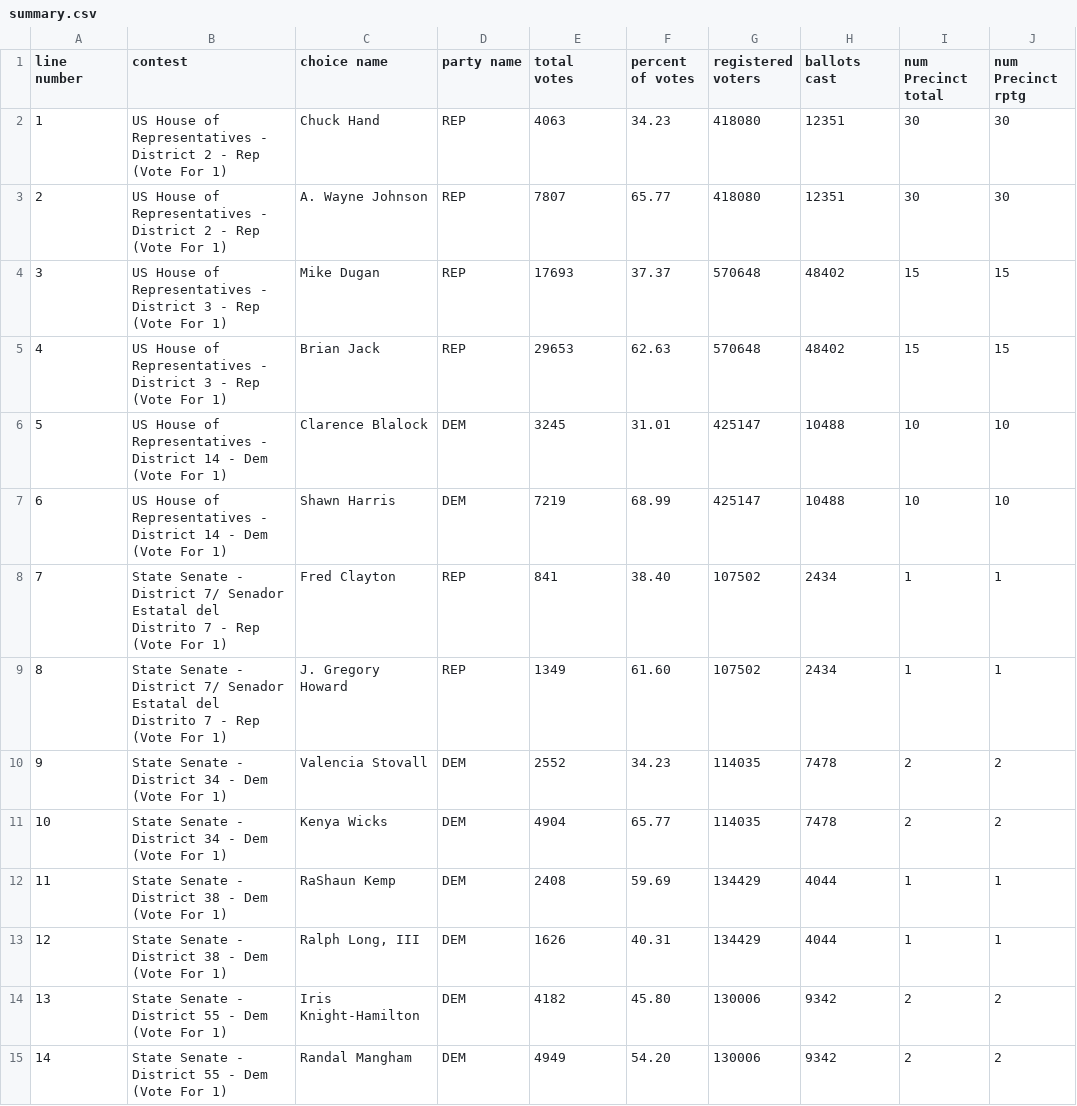
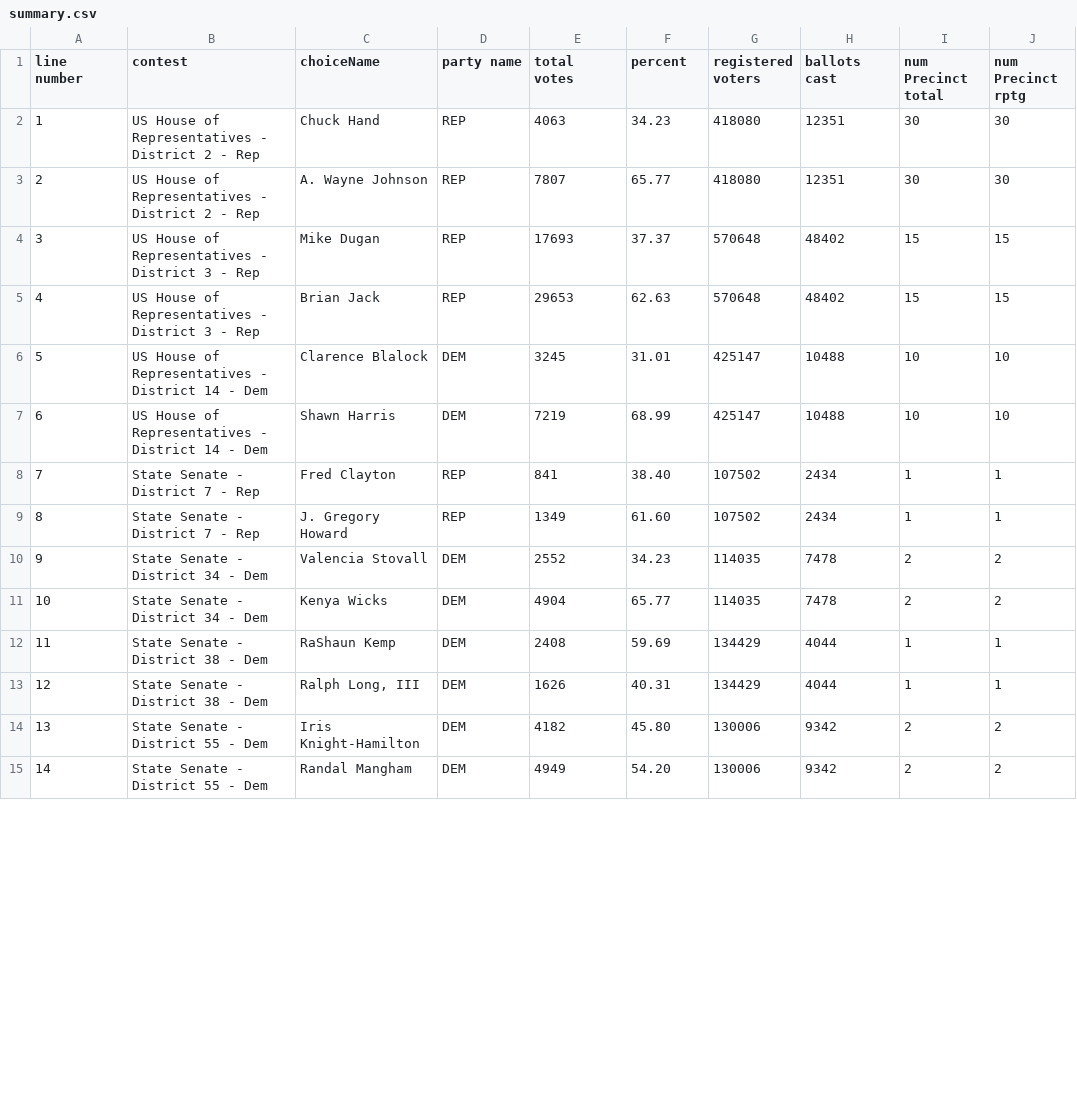
Before and after one commit to ardenwd/DataVis, a CSV file: electionVis/public/data/summary.csv, drawn as a sheet; only a part is shown; the diff covers the shown part only; the diff names each change by its address in the sheet, - before the commit and + after, or states it on an @@ line.

Commit message:
start of election vis

```diff
--- a/electionVis/public/data/summary.csv
+++ b/electionVis/public/data/summary.csv
-C1: choice name
+C1: choiceName
-F1: percent of votes
+F1: percent
-B2:B3 (contest): …- Rep (Vote For 1)
+B2:B3 (contest): …- Rep
-B4:B5 (contest): …- Rep (Vote For 1)
+B4:B5 (contest): …- Rep
-B6:B7 (contest): …- Dem (Vote For 1)
+B6:B7 (contest): …- Dem
-B8:B9 (contest): …- District 7/ Senador Estatal del Distrito 7 - Rep (Vote For 1)
+B8:B9 (contest): …- District 7 - Rep
-B10:B11 (contest): State Senate - District 34 - Dem (Vote For 1)
+B10:B11 (contest): State Senate - District 34 - Dem
-B12:B13 (contest): State Senate - District 38 - Dem (Vote For 1)
+B12:B13 (contest): State Senate - District 38 - Dem
-B14:B15 (contest): State Senate - District 55 - Dem (Vote For 1)
+B14:B15 (contest): State Senate - District 55 - Dem
```
Also changed, not shown: 16 edited cells elsewhere in this file, 6 other files.
